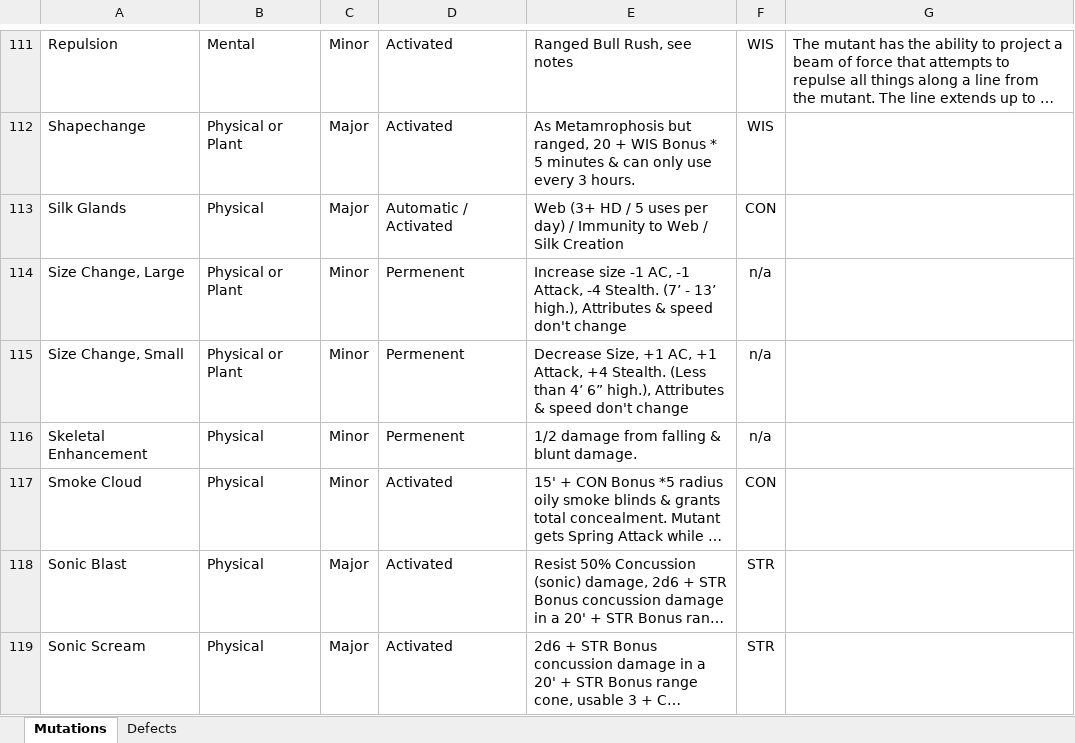
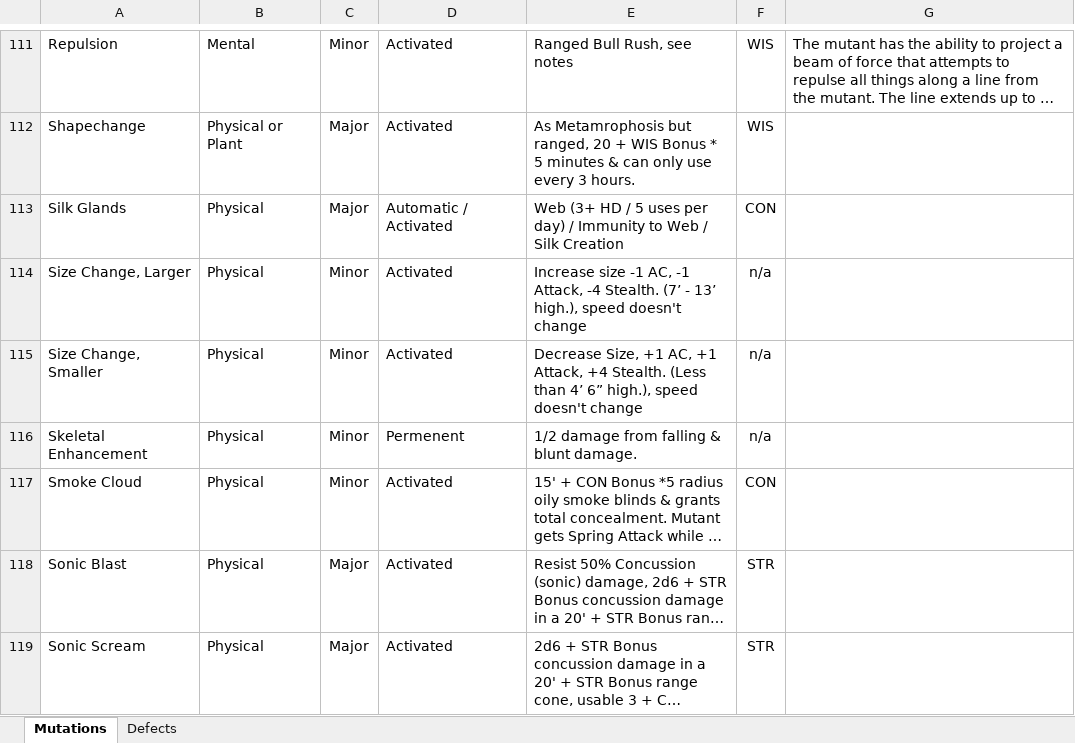
Before and after one commit to Jaysyn904/GammaAge, an Excel workbook: _notes/Gamma Age Mutations Workbook.xlsx, sheet Mutations, drawn as a sheet; only a part is shown, gaps mark what is left out; long unchanged cells end in …; values as stored, in another font and other column widths than the file's, no borders; the diff names each change by its address in the sheet, - before the commit and + after, or states it on an @@ line.

Commit message:
Mutation test scripts wrap-up
Mutation test scripts wrap-up.  First batch of mutation test scripts is complete.

```diff
--- a/_notes/Gamma Age Mutations Workbook.xlsx (sheet Mutations)
+++ b/_notes/Gamma Age Mutations Workbook.xlsx (sheet Mutations)
-A114: Size Change, Large
+A114: Size Change, Larger
-B114:B115: Physical or Plant
+B114:B115: Physical
-D114:D115: Permenent
+D114:D115: Activated
-E114: …13’ high.), Attributes & speed don't change
+E114: …13’ high.), speed doesn't change
-A115: Size Change, Small
+A115: Size Change, Smaller
-E115: …6” high.), Attributes & speed don't change
+E115: …6” high.), speed doesn't change
```
Also changed, not shown: 52 other files.
